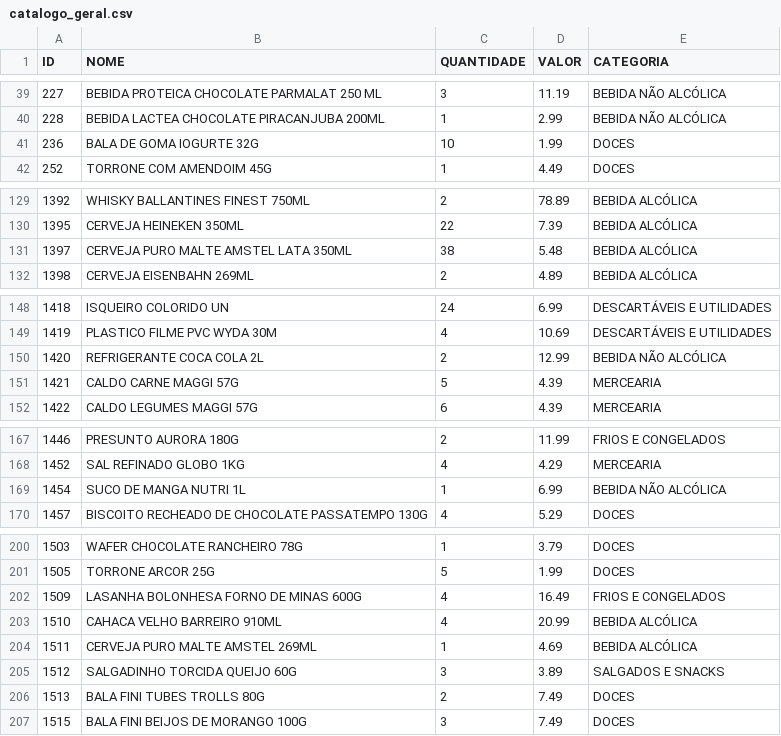
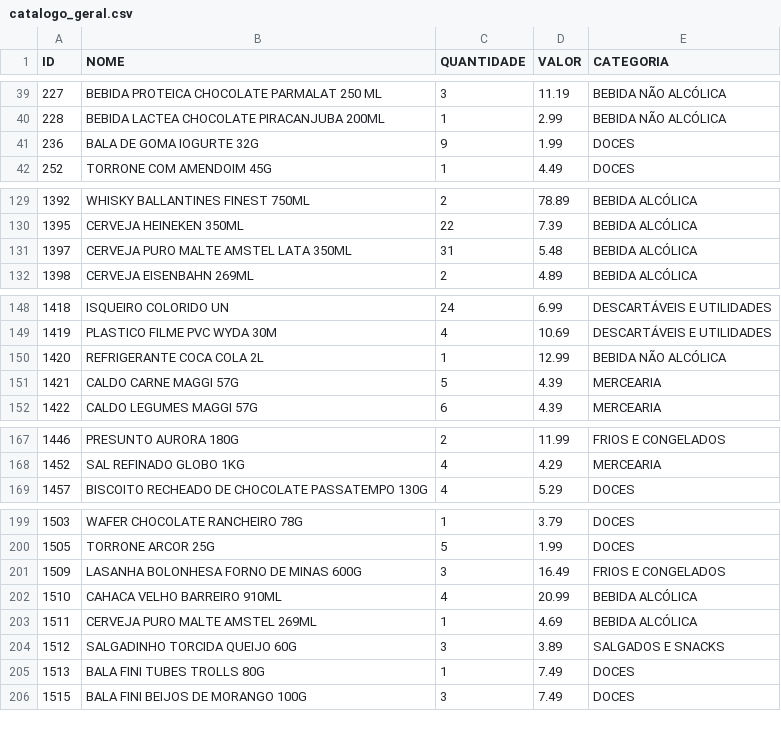
Before and after one commit to guicobracraft-prog/PesquisadeMercado, a CSV file: catalogo_geral.csv, drawn as a sheet; only a part is shown, gaps mark what is left out; the diff covers the shown part only.

```diff
--- a/catalogo_geral.csv
+++ b/catalogo_geral.csv
@@ -40,3 +40,3 @@ ID;NOME;QUANTIDADE;VALOR;CATEGORIA
 228;BEBIDA LACTEA CHOCOLATE PIRACANJUBA 200ML;1;2.99;BEBIDA NÃO ALCÓLICA
-236;BALA DE GOMA IOGURTE 32G;10;1.99;DOCES
+236;BALA DE GOMA IOGURTE 32G;9;1.99;DOCES
 252;TORRONE COM AMENDOIM 45G;1;4.49;DOCES
@@ -130,3 +130,3 @@ ID;NOME;QUANTIDADE;VALOR;CATEGORIA
 1395;CERVEJA HEINEKEN 350ML;22;7.39;BEBIDA ALCÓLICA
-1397;CERVEJA PURO MALTE AMSTEL LATA 350ML;38;5.48;BEBIDA ALCÓLICA
+1397;CERVEJA PURO MALTE AMSTEL LATA 350ML;31;5.48;BEBIDA ALCÓLICA
 1398;CERVEJA EISENBAHN 269ML;2;4.89;BEBIDA ALCÓLICA
@@ -149,3 +149,3 @@ ID;NOME;QUANTIDADE;VALOR;CATEGORIA
 1419;PLASTICO FILME PVC WYDA 30M;4;10.69;DESCARTÁVEIS E UTILIDADES
-1420;REFRIGERANTE COCA COLA 2L;2;12.99;BEBIDA NÃO ALCÓLICA
+1420;REFRIGERANTE COCA COLA 2L;1;12.99;BEBIDA NÃO ALCÓLICA
 1421;CALDO CARNE MAGGI 57G;5;4.39;MERCEARIA
@@ -168,3 +168,2 @@ ID;NOME;QUANTIDADE;VALOR;CATEGORIA
 1452;SAL REFINADO GLOBO 1KG;4;4.29;MERCEARIA
-1454;SUCO DE MANGA NUTRI 1L;1;6.99;BEBIDA NÃO ALCÓLICA
 1457;BISCOITO RECHEADO DE CHOCOLATE PASSATEMPO 130G;4;5.29;DOCES
@@ -201,3 +200,3 @@ ID;NOME;QUANTIDADE;VALOR;CATEGORIA
 1505;TORRONE ARCOR 25G;5;1.99;DOCES
-1509;LASANHA BOLONHESA FORNO DE MINAS 600G;4;16.49;FRIOS E CONGELADOS
+1509;LASANHA BOLONHESA FORNO DE MINAS 600G;3;16.49;FRIOS E CONGELADOS
 1510;CAHACA VELHO BARREIRO 910ML;4;20.99;BEBIDA ALCÓLICA
@@ -205,3 +204,3 @@ ID;NOME;QUANTIDADE;VALOR;CATEGORIA
 1512;SALGADINHO TORCIDA QUEIJO 60G;3;3.89;SALGADOS E SNACKS
-1513;BALA FINI TUBES TROLLS 80G;2;7.49;DOCES
+1513;BALA FINI TUBES TROLLS 80G;1;7.49;DOCES
 1515;BALA FINI BEIJOS DE MORANGO 100G;3;7.49;DOCES
```
Also changed, not shown: 2 edited cells elsewhere in this file, catalogo_por_categoria.csv, movimentacoes.csv, 6 other files.
